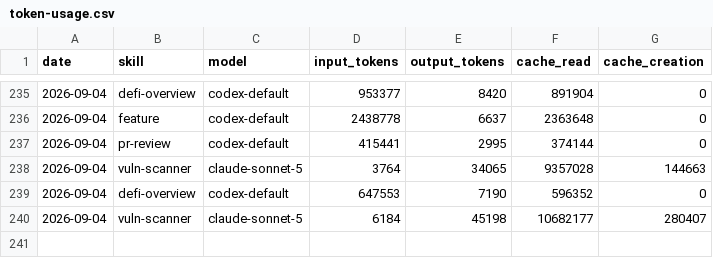
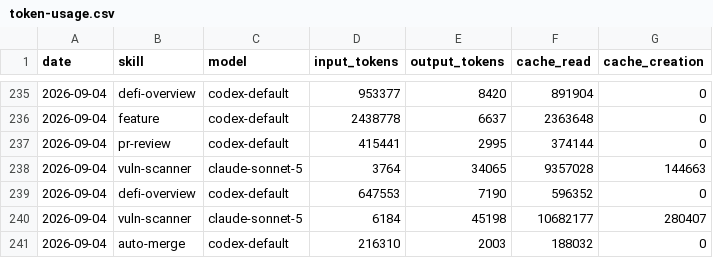
Before and after one commit to Svector-anu/svectors-lab, a CSV file: memory/token-usage.csv, drawn as a sheet; only a part is shown, gaps mark what is left out.

Commit message:
chore(auto-merge): auto-commit 2026-09-04

```diff
--- a/memory/token-usage.csv
+++ b/memory/token-usage.csv
@@ -240 +240,2 @@ date,skill,model,input_tokens,output_tokens,cache_read,cache_creation
 2026-09-04,vuln-scanner,claude-sonnet-5,6184,45198,10682177,280407
+2026-09-04,auto-merge,codex-default,216310,2003,188032,0
```
Also changed, not shown: 4 other files.
